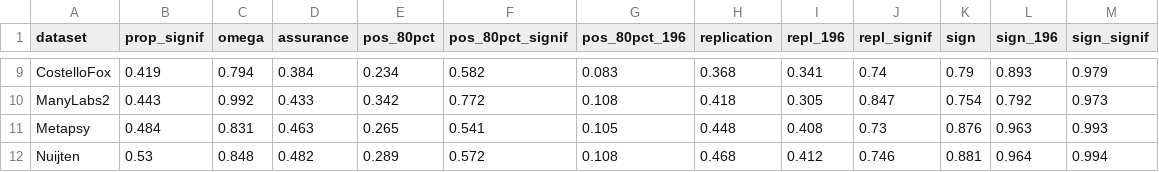
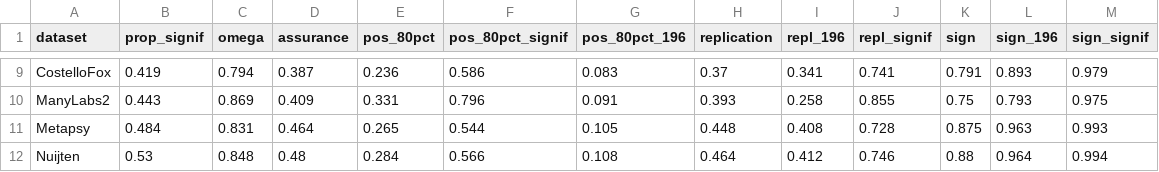
Before and after one commit to wwiecek/BEAR, a CSV file: paper/power_sign_rep.csv, drawn as a sheet; only a part is shown, gaps mark what is left out; the diff covers the shown part only; the diff names each change by its address in the sheet, - before the commit and + after, or states it on an @@ line.

Commit message:
reorganised replications data structures and refitted

```diff
--- a/paper/power_sign_rep.csv
+++ b/paper/power_sign_rep.csv
-D9 (assurance): 0.384
+D9 (assurance): 0.387
-E9 (pos_80pct): 0.234
+E9 (pos_80pct): 0.236
-F9 (pos_80pct_signif): 0.582
+F9 (pos_80pct_signif): 0.586
-H9 (replication): 0.368
+H9 (replication): 0.37
-J9 (repl_signif): 0.74
+J9 (repl_signif): 0.741
-K9 (sign): 0.79
+K9 (sign): 0.791
-C10 (omega): 0.992
+C10 (omega): 0.869
-D10 (assurance): 0.433
+D10 (assurance): 0.409
-E10 (pos_80pct): 0.342
+E10 (pos_80pct): 0.331
-F10 (pos_80pct_signif): 0.772
+F10 (pos_80pct_signif): 0.796
-G10 (pos_80pct_196): 0.108
+G10 (pos_80pct_196): 0.091
-H10 (replication): 0.418
+H10 (replication): 0.393
-I10 (repl_196): 0.305
+I10 (repl_196): 0.258
-J10 (repl_signif): 0.847
+J10 (repl_signif): 0.855
-K10 (sign): 0.754
+K10 (sign): 0.75
-L10 (sign_196): 0.792
+L10 (sign_196): 0.793
-M10 (sign_signif): 0.973
+M10 (sign_signif): 0.975
-D11 (assurance): 0.463
+D11 (assurance): 0.464
-F11 (pos_80pct_signif): 0.541
+F11 (pos_80pct_signif): 0.544
-J11 (repl_signif): 0.73
+J11 (repl_signif): 0.728
-K11 (sign): 0.876
+K11 (sign): 0.875
-D12 (assurance): 0.482
+D12 (assurance): 0.48
-E12 (pos_80pct): 0.289
+E12 (pos_80pct): 0.284
-F12 (pos_80pct_signif): 0.572
+F12 (pos_80pct_signif): 0.566
-H12 (replication): 0.468
+H12 (replication): 0.464
-K12 (sign): 0.881
+K12 (sign): 0.88
```
Also changed, not shown: 65 edited cells elsewhere in this file, 6 other files.
